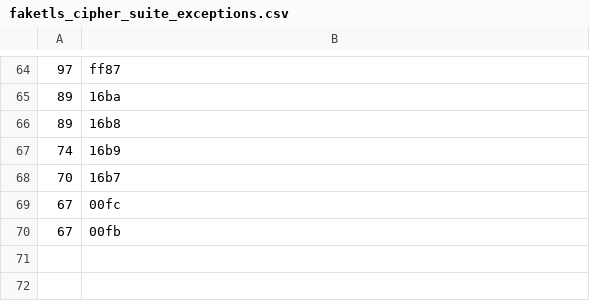
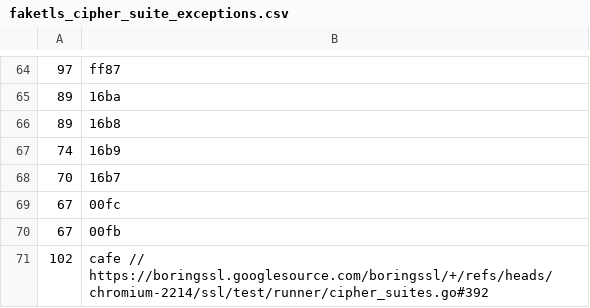
Before and after one commit to cisco/mercury, a CSV file: src/tables/faketls_cipher_suite_exceptions.csv, drawn as a sheet; only a part is shown, gaps mark what is left out.

Commit message:
Fake TLS exception list updated

```diff
--- a/src/tables/faketls_cipher_suite_exceptions.csv
+++ b/src/tables/faketls_cipher_suite_exceptions.csv
@@ -70 +70,2 @@
 67,00fb
+102, cafe // https://boringssl.googlesource.com/boringssl/+/refs/heads/chromium-2214/ssl/test/runner/cipher_suites.go#392
```
Also changed, not shown: 1 other file.
